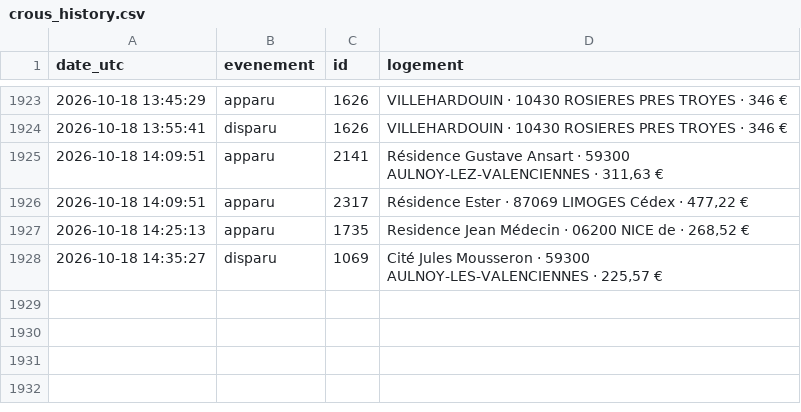
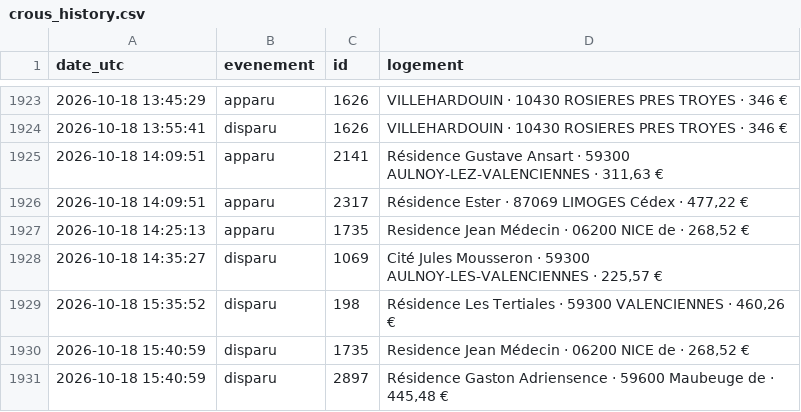
Before and after one commit to omaraitlhouss/crous-watcher, a CSV file: crous_history.csv, drawn as a sheet; only a part is shown, gaps mark what is left out; the diff names each change by its address in the sheet, - before the commit and + after, or states it on an @@ line.

Commit message:
Historique CROUS 2026-10-18 15:49

```diff
--- a/crous_history.csv
+++ b/crous_history.csv
+row 1929: 2026-10-18 15:35:52 | disparu | 198 | Résidence Les Tertiales · 59300 VALENCIENNES · 460,26 €
+row 1930: 2026-10-18 15:40:59 | disparu | 1735 | Residence Jean Médecin · 06200 NICE de · 268,52 €
+row 1931: 2026-10-18 15:40:59 | disparu | 2897 | Résidence Gaston Adriensence · 59600 Maubeuge de · 445,48 €
```
